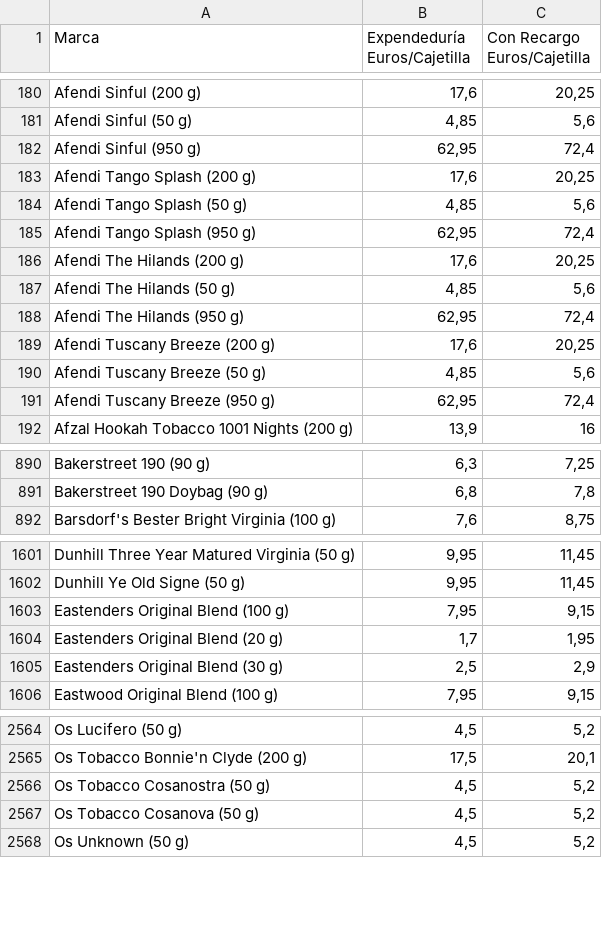
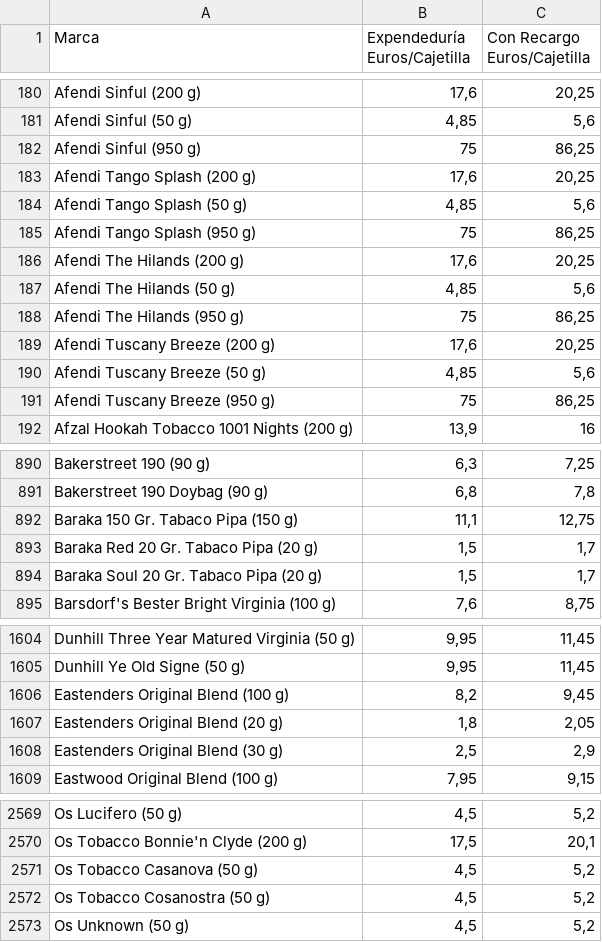
Before and after one commit to Dionakra/pipe-tobacco, a CSV file: public/csv/pb.csv, drawn as a sheet; only a part is shown, gaps mark what is left out; the diff covers the shown part only.

```diff
--- a/public/csv/pb.csv
+++ b/public/csv/pb.csv
@@ -181,12 +181,12 @@ Afendi Sinful (200 g);17,6;20,25
 Afendi Sinful (50 g);4,85;5,6
-Afendi Sinful (950 g);62,95;72,4
+Afendi Sinful (950 g);75;86,25
 Afendi Tango Splash (200 g);17,6;20,25
 Afendi Tango Splash (50 g);4,85;5,6
-Afendi Tango Splash (950 g);62,95;72,4
+Afendi Tango Splash (950 g);75;86,25
 Afendi The Hilands (200 g);17,6;20,25
 Afendi The Hilands (50 g);4,85;5,6
-Afendi The Hilands (950 g);62,95;72,4
+Afendi The Hilands (950 g);75;86,25
 Afendi Tuscany Breeze (200 g);17,6;20,25
 Afendi Tuscany Breeze (50 g);4,85;5,6
-Afendi Tuscany Breeze (950 g);62,95;72,4
+Afendi Tuscany Breeze (950 g);75;86,25
 Afzal Hookah Tobacco 1001 Nights (200 g);13,9;16
@@ -891,2 +891,5 @@ Bakerstreet 190 (90 g);6,3;7,25
 Bakerstreet 190 Doybag (90 g);6,8;7,8
+Baraka 150 Gr. Tabaco Pipa (150 g);11,1;12,75
+Baraka Red 20 Gr. Tabaco Pipa (20 g);1,5;1,7
+Baraka Soul 20 Gr. Tabaco Pipa (20 g);1,5;1,7
 Barsdorf's Bester Bright Virginia (100 g);7,6;8,75
@@ -1602,4 +1605,4 @@ Dunhill Three Year Matured Virginia (50 g);9,95;11,45
 Dunhill Ye Old Signe (50 g);9,95;11,45
-Eastenders Original Blend (100 g);7,95;9,15
-Eastenders Original Blend (20 g);1,7;1,95
+Eastenders Original Blend (100 g);8,2;9,45
+Eastenders Original Blend (20 g);1,8;2,05
 Eastenders Original Blend (30 g);2,5;2,9
@@ -2565,4 +2570,4 @@ Os Lucifero (50 g);4,5;5,2
 Os Tobacco Bonnie'n Clyde (200 g);17,5;20,1
+Os Tobacco Casanova (50 g);4,5;5,2
 Os Tobacco Cosanostra (50 g);4,5;5,2
-Os Tobacco Cosanova (50 g);4,5;5,2
 Os Unknown (50 g);4,5;5,2
```
Also changed, not shown: 2 added rows and 18 edited cells elsewhere in this file, 2 other files.
